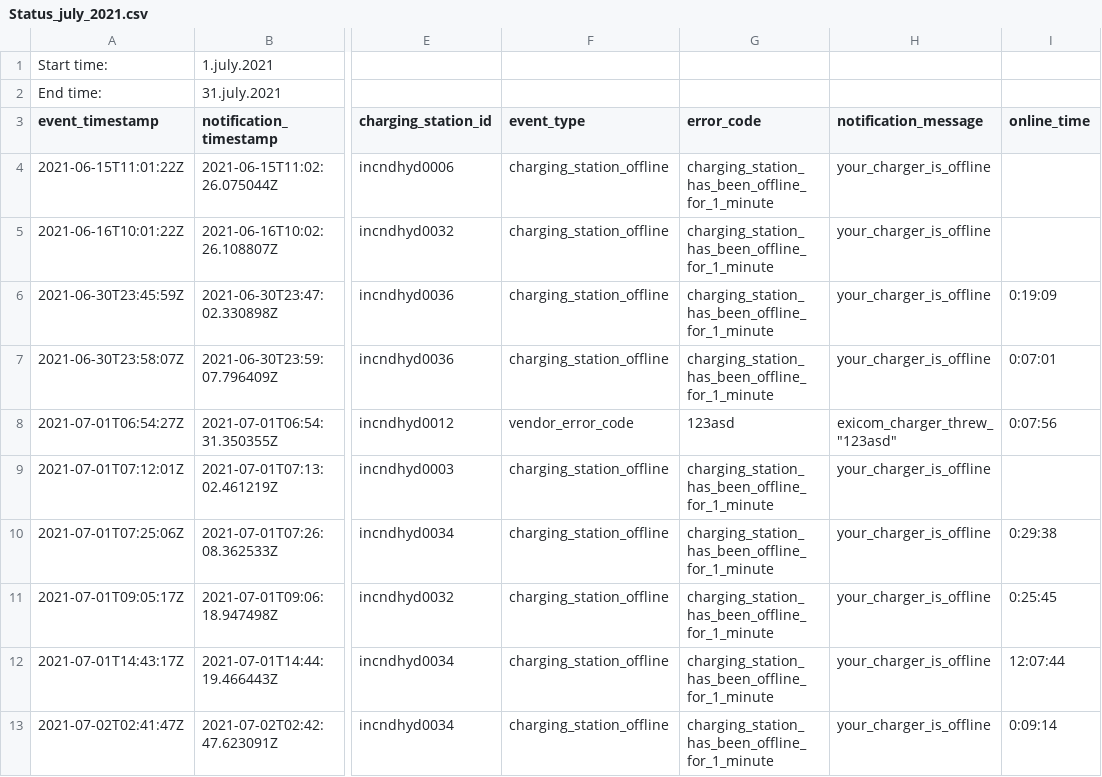
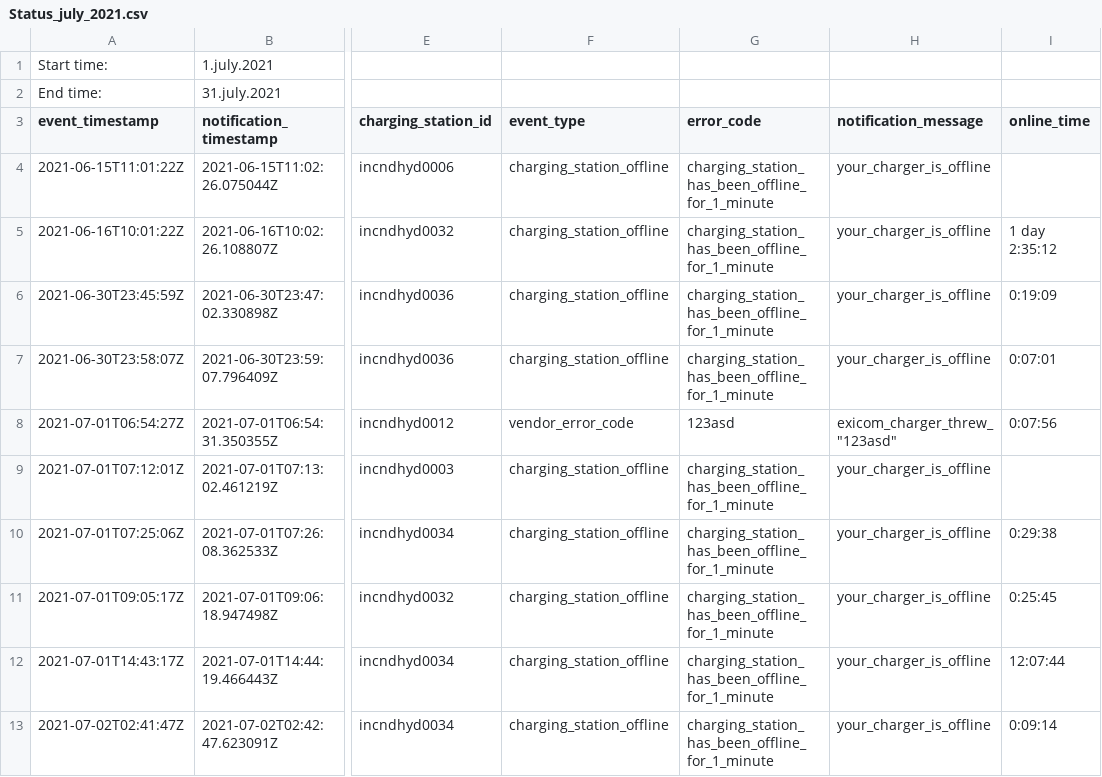
Before and after one commit to gerelDan/processing_meccage, a CSV file: 2021/july/Status_july_2021.csv, drawn as a sheet; only a part is shown, gaps mark what is left out; the diff names each change by its address in the sheet, - before the commit and + after, or states it on an @@ line.

```diff
--- a/2021/july/Status_july_2021.csv
+++ b/2021/july/Status_july_2021.csv
-I5 (online_time): (empty)
+I5 (online_time): 1 day 2:35:12
```
Also changed, not shown: 1 other file.
